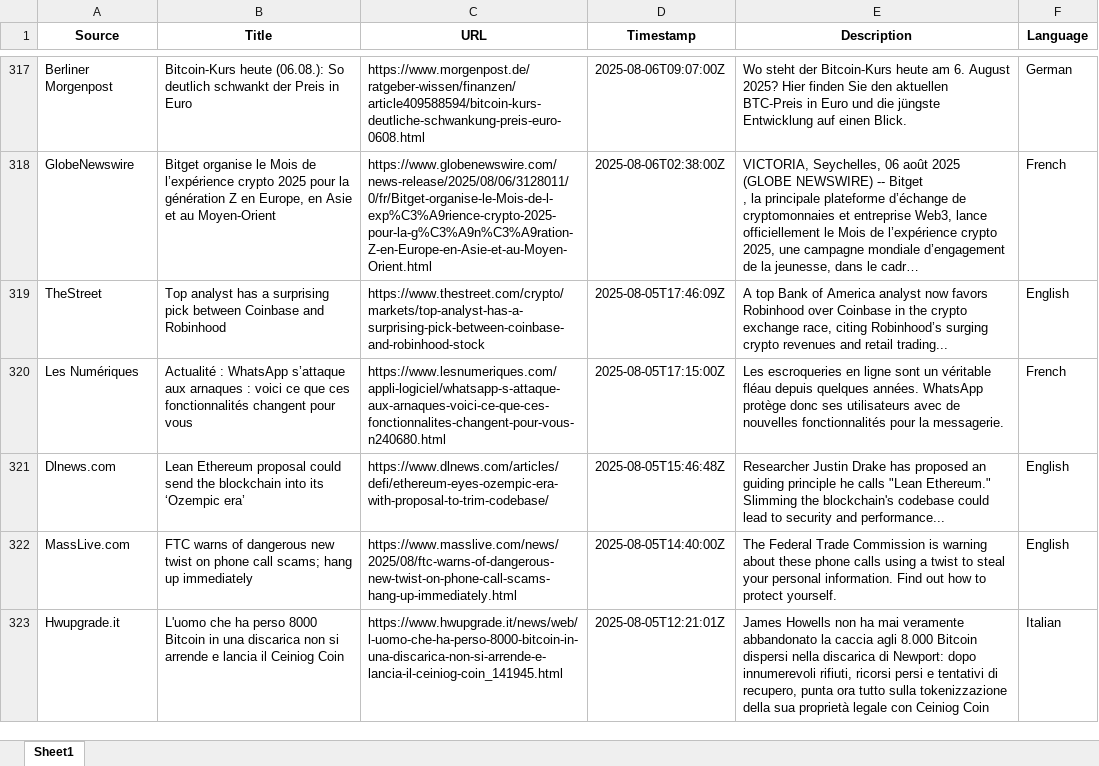
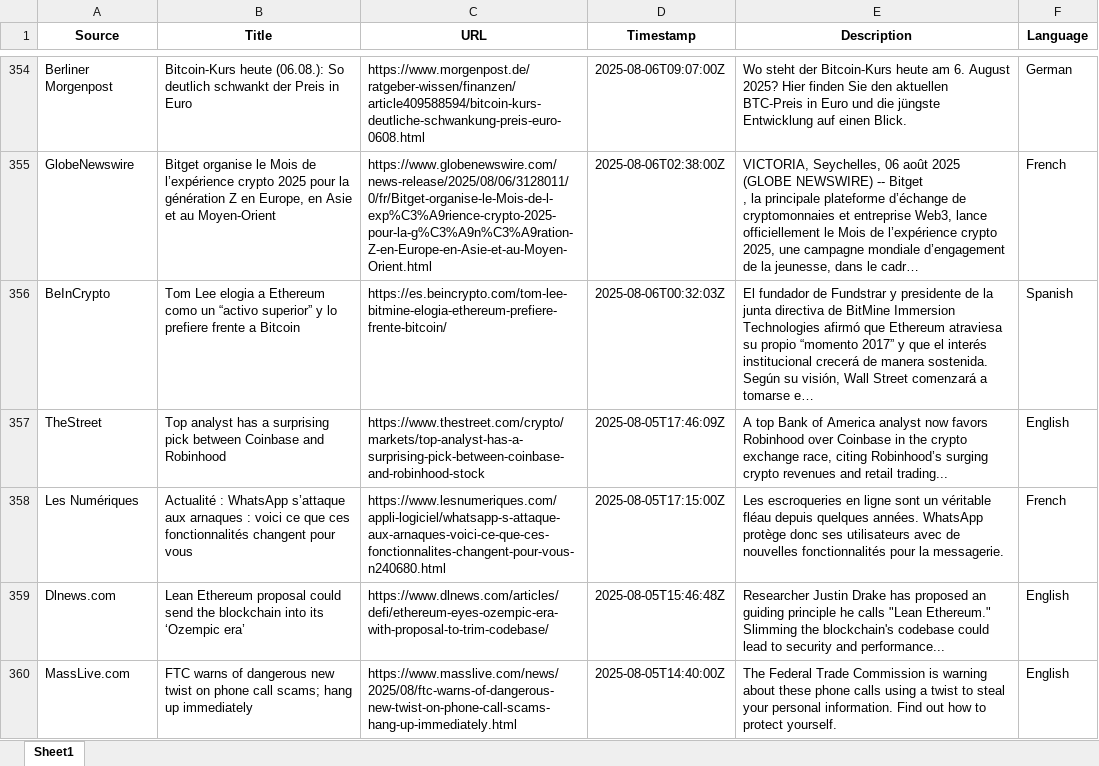
Before and after one commit to Vis4Sense/student-projects, an Excel workbook: 2025-summer/Ashley Beebakee/src/data/newsapi_crypto_dataset.xlsx, sheet Sheet1, drawn as a sheet; only a part is shown, gaps mark what is left out; the shorter side is filled out with more unchanged rows; values as stored, in another font and other column widths than the file's, no borders; the diff covers the shown part only; the diff names each change by its address in the sheet, - before the commit and + after, or states it on an @@ line.

```diff
--- a/2025-summer/Ashley Beebakee/src/data/newsapi_crypto_dataset.xlsx (sheet Sheet1)
+++ b/2025-summer/Ashley Beebakee/src/data/newsapi_crypto_dataset.xlsx (sheet Sheet1)
+row 356: BeInCrypto | Tom Lee elogia a Ethereum como un “activo superior” y lo prefiere frente a Bitcoin | https://es.beincrypto.com/tom-lee-bitmine-elogia-ethereum-prefiere-frente-bitcoin/ | 2025-08-06T00:32:03Z | El fundador de Fundstrar y presidente de la junta directiva de BitMine Immersion Technologies afirmó que Ethereum atraviesa su propio “momento 2017” y que el interés institucional crecerá de manera sostenida. Según su visión, Wall Street comenzará a tomarse e… | Spanish
```
Also changed, not shown: 39 added rows and 17 moved rows elsewhere in this sheet, 2025-summer/Ashley Beebakee/src/data/reddit_crypto_dataset.xlsx, 1 other file.
